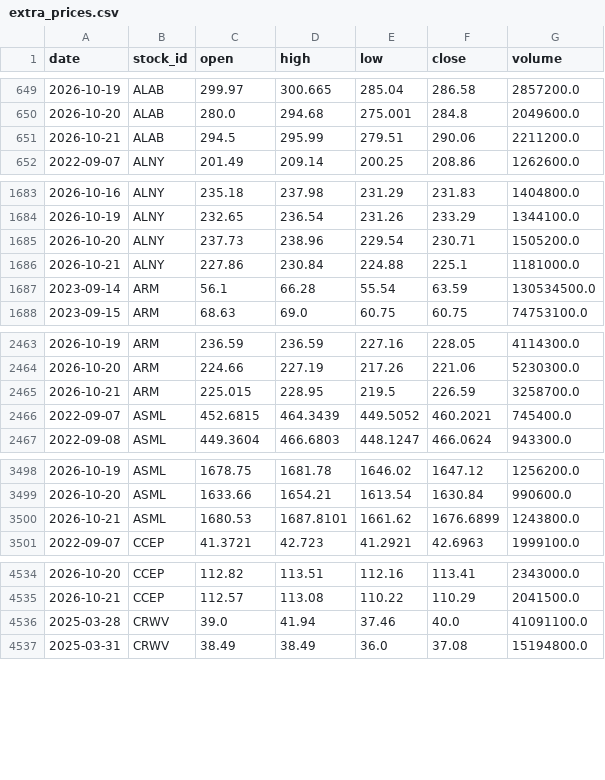
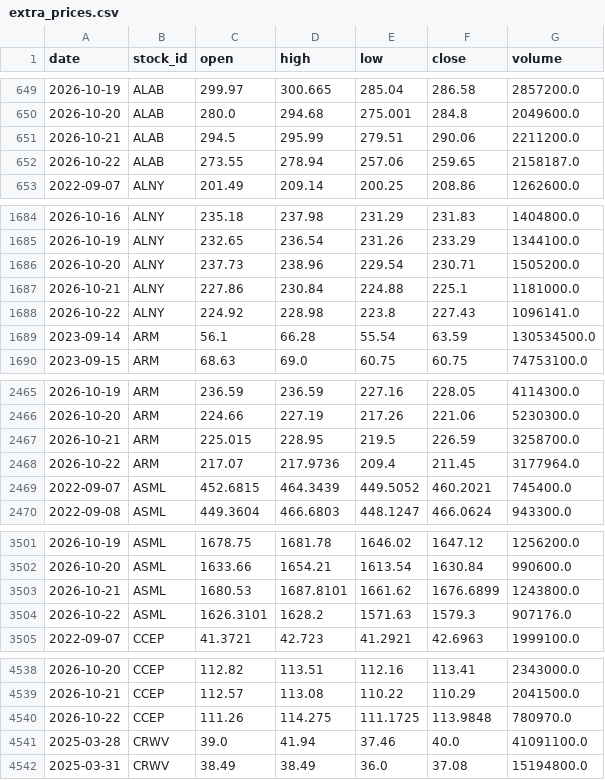
Before and after one commit to LiSh-chen/ForClaude, a CSV file: stock-derby/data/extra_prices.csv, drawn as a sheet; only a part is shown, gaps mark what is left out; the diff covers the shown part only; the diff names each change by its address in the sheet, - before the commit and + after, or states it on an @@ line.

```diff
--- a/stock-derby/data/extra_prices.csv
+++ b/stock-derby/data/extra_prices.csv
+row 652: 2026-10-22 | ALAB | 273.55 | 278.94 | 257.06 | 259.65 | 2158187.0
+row 1688: 2026-10-22 | ALNY | 224.92 | 228.98 | 223.8 | 227.43 | 1096141.0
+row 2468: 2026-10-22 | ARM | 217.07 | 217.9736 | 209.4 | 211.45 | 3177964.0
+row 3504: 2026-10-22 | ASML | 1626.3101 | 1628.2 | 1571.63 | 1579.3 | 907176.0
+row 4540: 2026-10-22 | CCEP | 111.26 | 114.275 | 111.1725 | 113.9848 | 780970.0
```
Also changed, not shown: 10 added rows elsewhere in this file, 1 other file.
